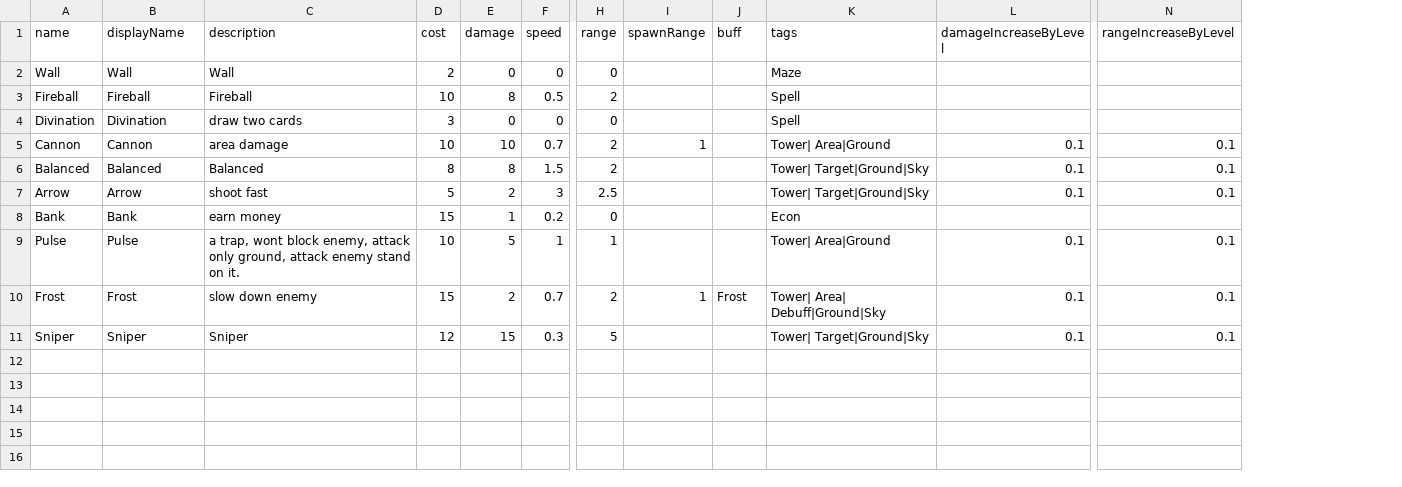
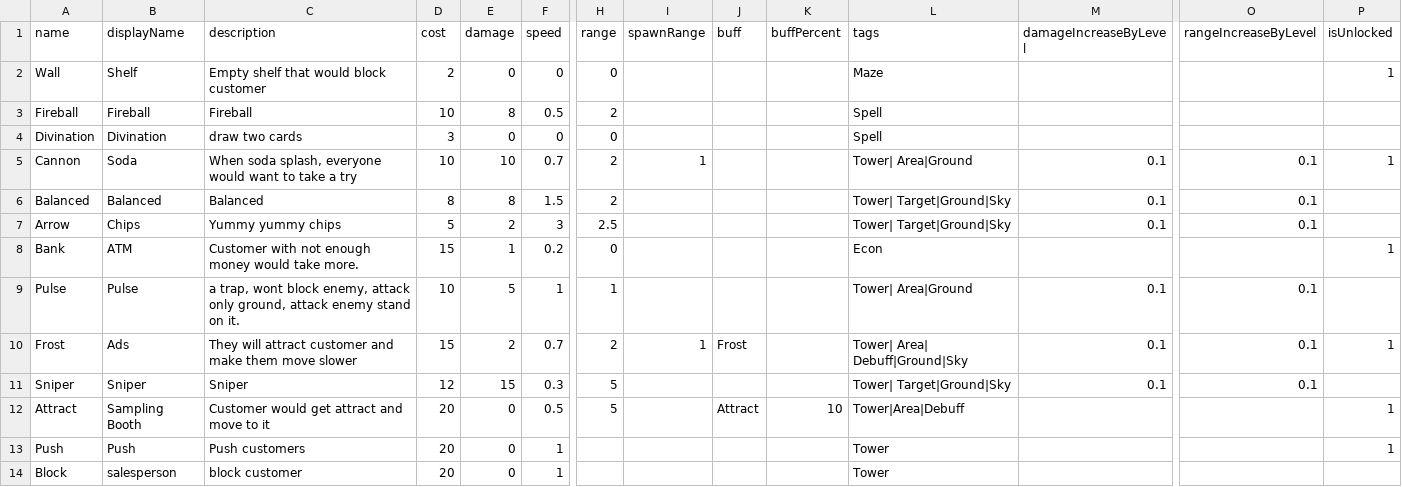
Before and after one commit to shshwdr/cardRoguelikeTD, a CSV file: Assets/Resources/csv/Card.csv, drawn as a sheet; only a part is shown, gaps mark what is left out; rows hold the shown columns only; the diff names each change by its address in the sheet, - before the commit and + after, or states it on an @@ line.

Commit message:
fix some bugs in attract

```diff
--- a/Assets/Resources/csv/Card.csv
+++ b/Assets/Resources/csv/Card.csv
+column K (buffPercent), empty
+column P (isUnlocked), rows 2-10: 1 |  |  | 1 |  |  | 1 |  | 1
-B2 (displayName): Wall
+B2 (displayName): Shelf
-C2 (description): Wall
+C2 (description): Empty shelf that would block customer
-B5 (displayName): Cannon
+B5 (displayName): Soda
-C5 (description): area damage
+C5 (description): When soda splash, everyone would want to take a try
-B7 (displayName): Arrow
+B7 (displayName): Chips
-C7 (description): shoot fast
+C7 (description): Yummy yummy chips
-B8 (displayName): Bank
+B8 (displayName): ATM
-C8 (description): earn money
+C8 (description): Customer with not enough money would take more.
-B10 (displayName): Frost
+B10 (displayName): Ads
-C10 (description): slow down enemy
+C10 (description): They will attract customer and make them move slower
+row 12: Attract | Sampling Booth | Customer would get attract and move to it | 20 | 0 | 0.5 | 5 |  | Attract | 10 | Tower|Area|Debuff |  |  | 1
+row 13: Push | Push | Push customers | 20 | 0 | 1 |  |  |  |  | Tower |  |  | 1
+row 14: Block | salesperson | block customer | 20 | 0 | 1 |  |  |  |  | Tower
```
Also changed, not shown: Assets/Resources/csv/Customer.csv, 43 other files.
